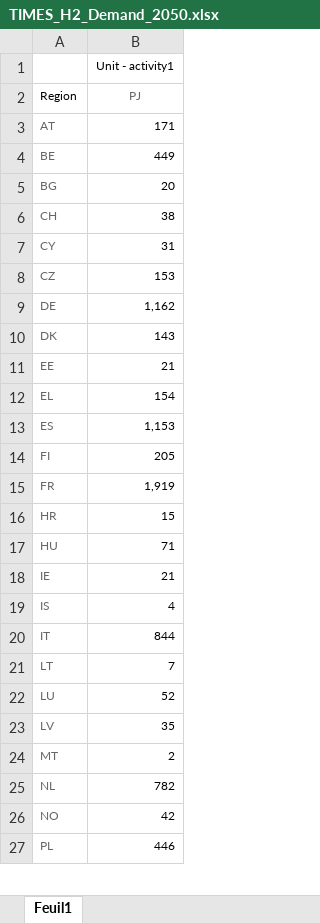
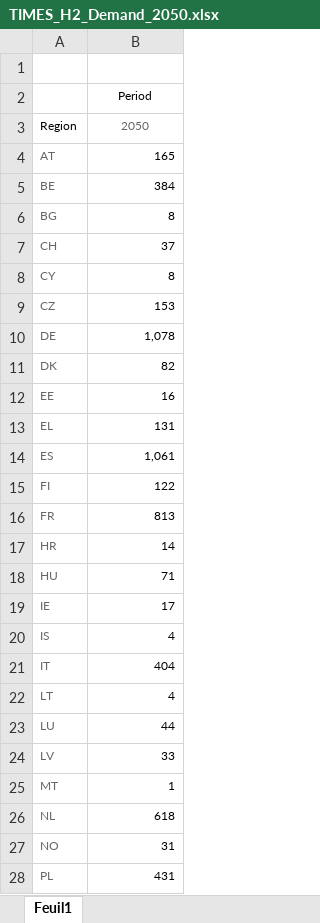
Before and after one commit to MPavicevic/DispaSET-SideTools, an Excel workbook: Inputs/JRC_EU_TIMES/NearZeroCarbon/TIMES_H2_Demand_2050.xlsx, sheet Feuil1, drawn as a sheet; only a part is shown; values as stored, in another font and other column widths than the file's, no borders; addresses are those after the commit; the diff covers the shown part only; the diff names each change by its address in the sheet, - before the commit and + after, or states it on an @@ line.

```diff
--- a/Inputs/JRC_EU_TIMES/NearZeroCarbon/TIMES_H2_Demand_2050.xlsx (sheet Feuil1)
+++ b/Inputs/JRC_EU_TIMES/NearZeroCarbon/TIMES_H2_Demand_2050.xlsx (sheet Feuil1)
+row 1: (empty)
-B2: Unit - activity1
+B2: Period
-B3: PJ
+B3: 2050
-B4: 171
+B4: 165
-B5: 449
+B5: 384
-B6: 20
+B6: 8
-B7: 38
+B7: 37
-B8: 31
+B8: 8
-B10: 1,162
+B10: 1,078
-B11: 143
+B11: 82
-B12: 21
+B12: 16
-B13: 154
+B13: 131
-B14: 1,153
+B14: 1,061
-B15: 205
+B15: 122
-B16: 1,919
+B16: 813
-B17: 15
+B17: 14
-B19: 21
+B19: 17
-B21: 844
+B21: 404
-B22: 7
+B22: 4
-B23: 52
+B23: 44
-B24: 35
+B24: 33
-B25: 2
+B25: 1
-B26: 782
+B26: 618
-B27: 42
+B27: 31
-B28: 446
+B28: 431
```
Also changed, not shown: 6 edited cells elsewhere in this sheet, Inputs/JRC_EU_TIMES/NearZeroCarbon/TIMES_H2_Demand_PtL_2050.xlsx, Inputs/JRC_EU_TIMES/ProRes1/TIMES_H2_Demand_2050.xlsx, 3 other files.
